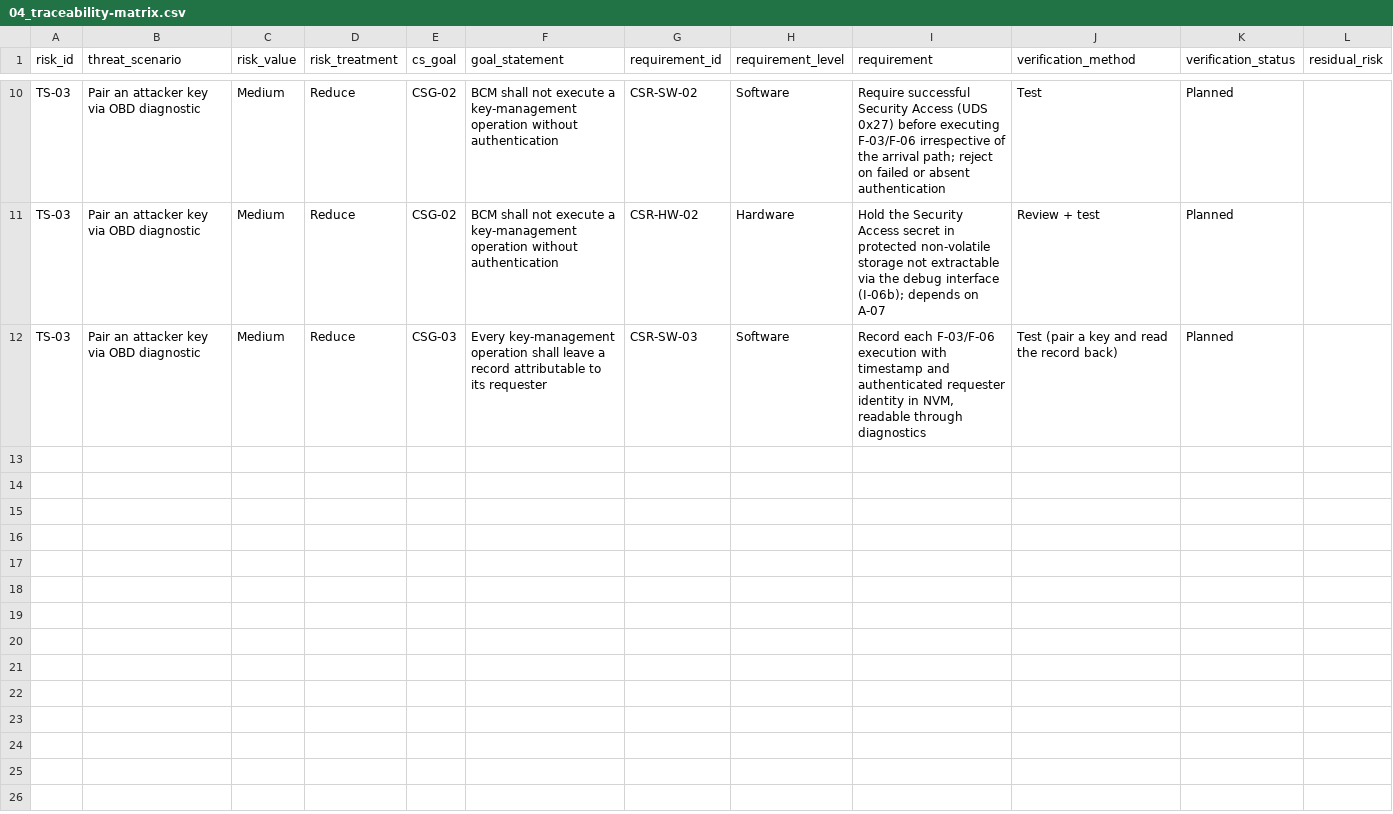
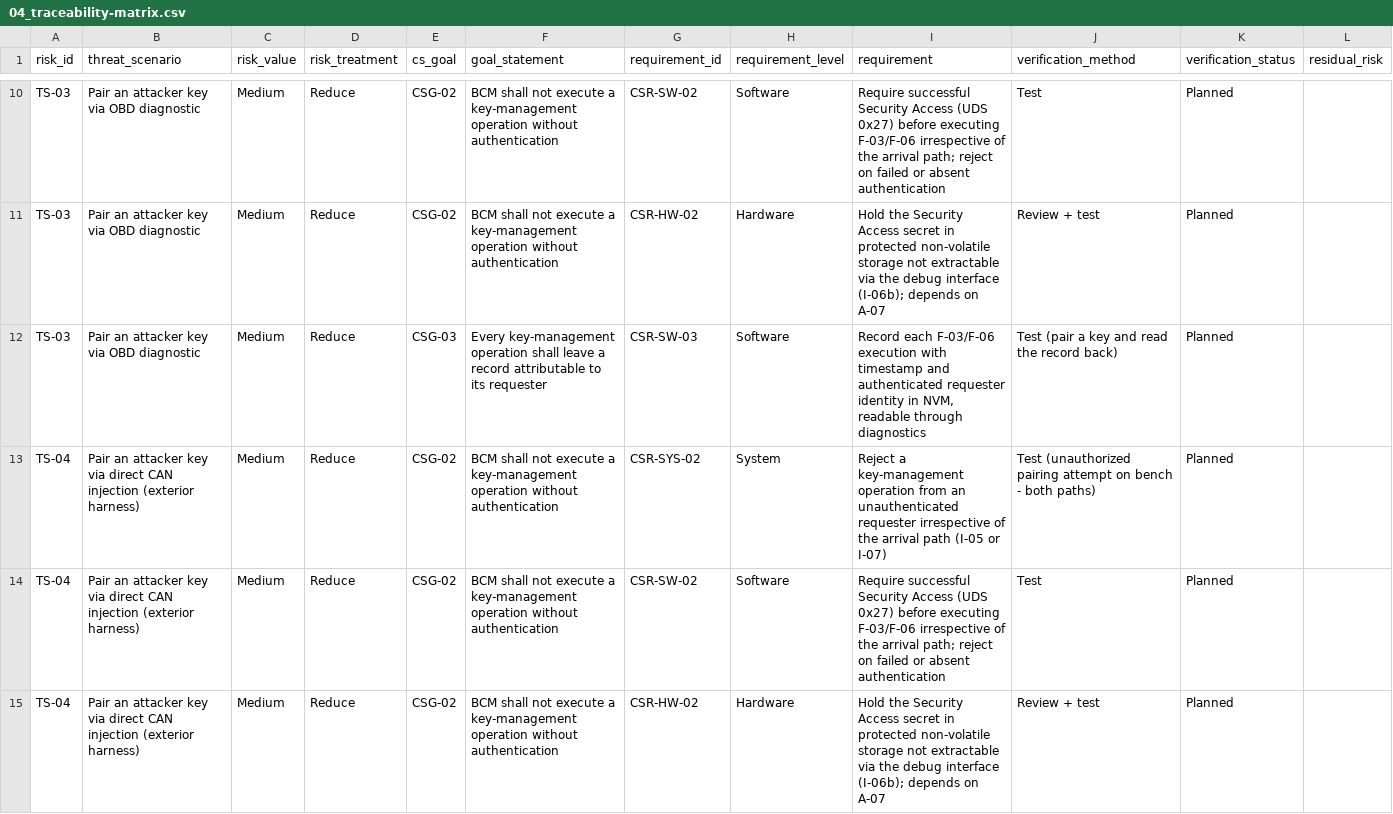
Before and after one commit to pixel-alt/TARA-ISO21434-RKE, a CSV file: 04_traceability-matrix.csv, drawn as a sheet; only a part is shown, gaps mark what is left out; the diff covers the shown part only.

```diff
--- a/04_traceability-matrix.csv
+++ b/04_traceability-matrix.csv
@@ -12 +12,4 @@ TS-03,Pair an attacker key via OBD diagnostic,Medium,Reduce,CSG-02,BCM shall not
 TS-03,Pair an attacker key via OBD diagnostic,Medium,Reduce,CSG-03,Every key-management operation shall leave a record attributable to its requester,CSR-SW-03,Software,"Record each F-03/F-06 execution with timestamp and authenticated requester identity in NVM, readable through diagnostics",Test (pair a key and read the record back),Planned,
+TS-04,Pair an attacker key via direct CAN injection (exterior harness),Medium,Reduce,CSG-02,BCM shall not execute a key-management operation without authentication,CSR-SYS-02,System,Reject a key-management operation from an unauthenticated requester irrespective of the arrival path (I-05 or I-07),Test (unauthorized pairing attempt on bench - both paths),Planned,
+TS-04,Pair an attacker key via direct CAN injection (exterior harness),Medium,Reduce,CSG-02,BCM shall not execute a key-management operation without authentication,CSR-SW-02,Software,Require successful Security Access (UDS 0x27) before executing F-03/F-06 irrespective of the arrival path; reject on failed or absent authentication,Test,Planned,
+TS-04,Pair an attacker key via direct CAN injection (exterior harness),Medium,Reduce,CSG-02,BCM shall not execute a key-management operation without authentication,CSR-HW-02,Hardware,Hold the Security Access secret in protected non-volatile storage not extractable via the debug interface (I-06b); depends on A-07,Review + test,Planned,
```
Also changed, not shown: 9 added rows elsewhere in this file, 02_TARA.csv, 2 other files.
